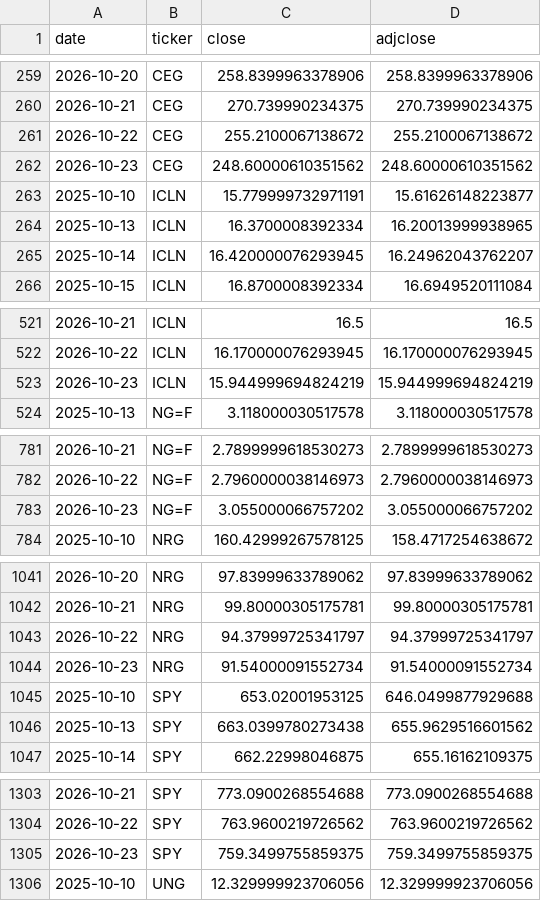
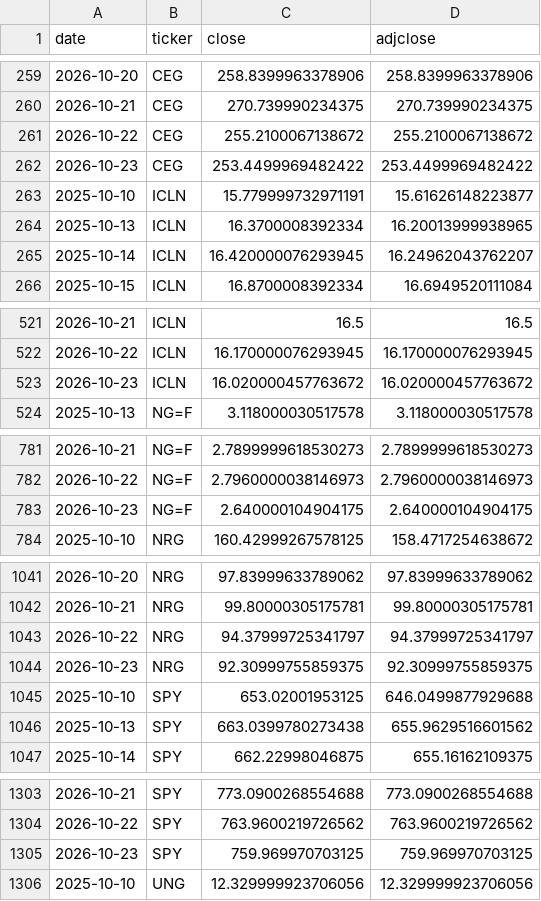
Before and after one commit to quantarram/weather-impacts-dashboard, a CSV file: data/prices_log.csv, drawn as a sheet; only a part is shown, gaps mark what is left out; the diff covers the shown part only.

```diff
--- a/data/prices_log.csv
+++ b/data/prices_log.csv
@@ -261,3 +261,3 @@ date,ticker,close,adjclose
 2026-10-22,CEG,255.2100067138672,255.2100067138672
-2026-10-23,CEG,248.60000610351562,248.60000610351562
+2026-10-23,CEG,253.4499969482422,253.4499969482422
 2025-10-10,ICLN,15.779999732971191,15.61626148223877
@@ -522,3 +522,3 @@ date,ticker,close,adjclose
 2026-10-22,ICLN,16.170000076293945,16.170000076293945
-2026-10-23,ICLN,15.944999694824219,15.944999694824219
+2026-10-23,ICLN,16.020000457763672,16.020000457763672
 2025-10-13,NG=F,3.118000030517578,3.118000030517578
@@ -782,3 +782,3 @@ date,ticker,close,adjclose
 2026-10-22,NG=F,2.7960000038146973,2.7960000038146973
-2026-10-23,NG=F,3.055000066757202,3.055000066757202
+2026-10-23,NG=F,2.640000104904175,2.640000104904175
 2025-10-10,NRG,160.42999267578125,158.4717254638672
@@ -1043,3 +1043,3 @@ date,ticker,close,adjclose
 2026-10-22,NRG,94.37999725341797,94.37999725341797
-2026-10-23,NRG,91.54000091552734,91.54000091552734
+2026-10-23,NRG,92.30999755859375,92.30999755859375
 2025-10-10,SPY,653.02001953125,646.0499877929688
@@ -1304,3 +1304,3 @@ date,ticker,close,adjclose
 2026-10-22,SPY,763.9600219726562,763.9600219726562
-2026-10-23,SPY,759.3499755859375,759.3499755859375
+2026-10-23,SPY,759.969970703125,759.969970703125
 2025-10-10,UNG,12.329999923706056,12.329999923706056
```
Also changed, not shown: 6 edited cells elsewhere in this file, data/ledger_burn.csv, data/ledger_crops.csv, 6 other files.
